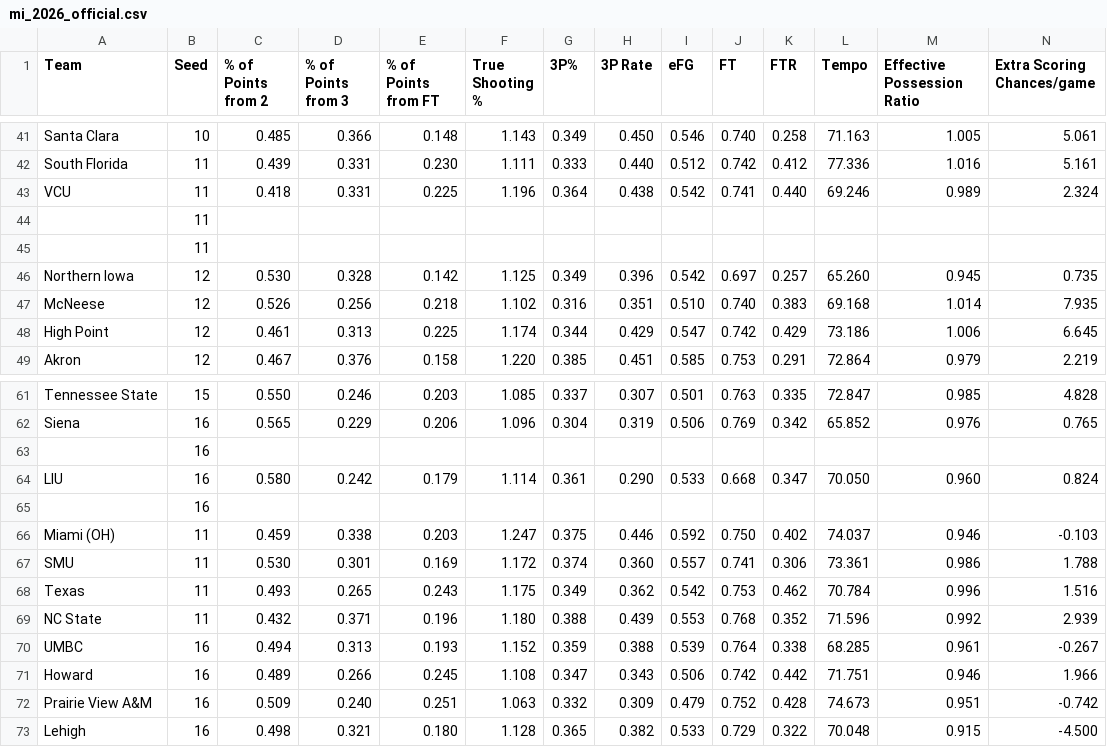
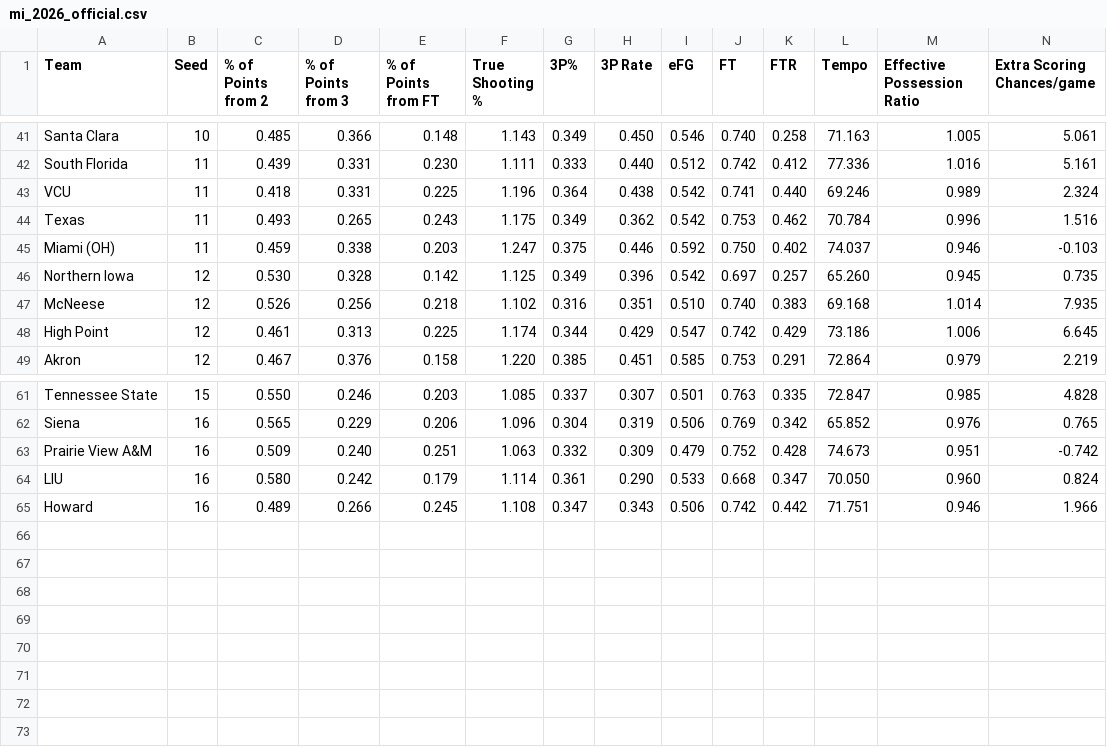
Before and after one commit to delcampopc-byte/the-madness-index, a CSV file: data/csvs/mi_2026_official.csv, drawn as a sheet; only a part is shown, gaps mark what is left out; removed rows and columns are numbered as before the commit, all else as after; rows hold the shown columns only; the diff names each change by its address in the sheet, - before the commit and + after, or states it on an @@ line.

Commit message:
Add files via upload

```diff
--- a/data/csvs/mi_2026_official.csv
+++ b/data/csvs/mi_2026_official.csv
-row 44:  | 11
-row 45:  | 11
@@ row 68 moved to row 44: Texas @@
@@ row 66 moved to row 45: Miami (OH) @@
-row 63:  | 16
@@ row 72 moved to row 63: Prairie View A&M @@
-row 65:  | 16
-row 67: SMU | 11 | 0.530 | 0.301 | 0.169 | 1.172 | 0.374 | 0.360 | 0.557 | 0.741 | 0.306 | 73.361 | 0.986 | 1.788
-row 69: NC State | 11 | 0.432 | 0.371 | 0.196 | 1.180 | 0.388 | 0.439 | 0.553 | 0.768 | 0.352 | 71.596 | 0.992 | 2.939
-row 70: UMBC | 16 | 0.494 | 0.313 | 0.193 | 1.152 | 0.359 | 0.388 | 0.539 | 0.764 | 0.338 | 68.285 | 0.961 | -0.267
-row 73: Lehigh | 16 | 0.498 | 0.321 | 0.180 | 1.128 | 0.365 | 0.382 | 0.533 | 0.729 | 0.322 | 70.048 | 0.915 | -4.500
```
